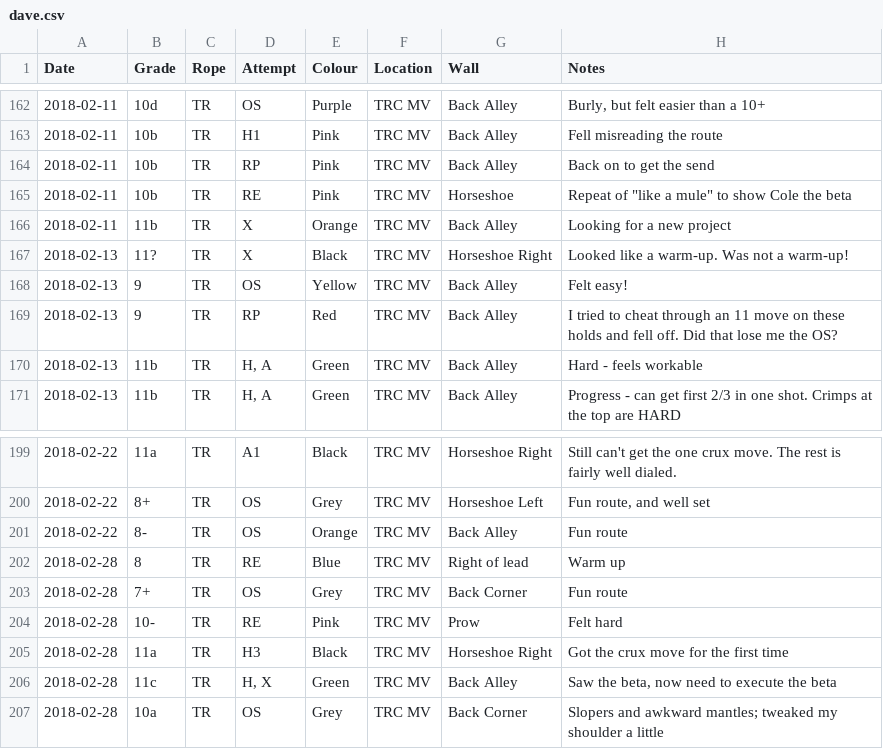
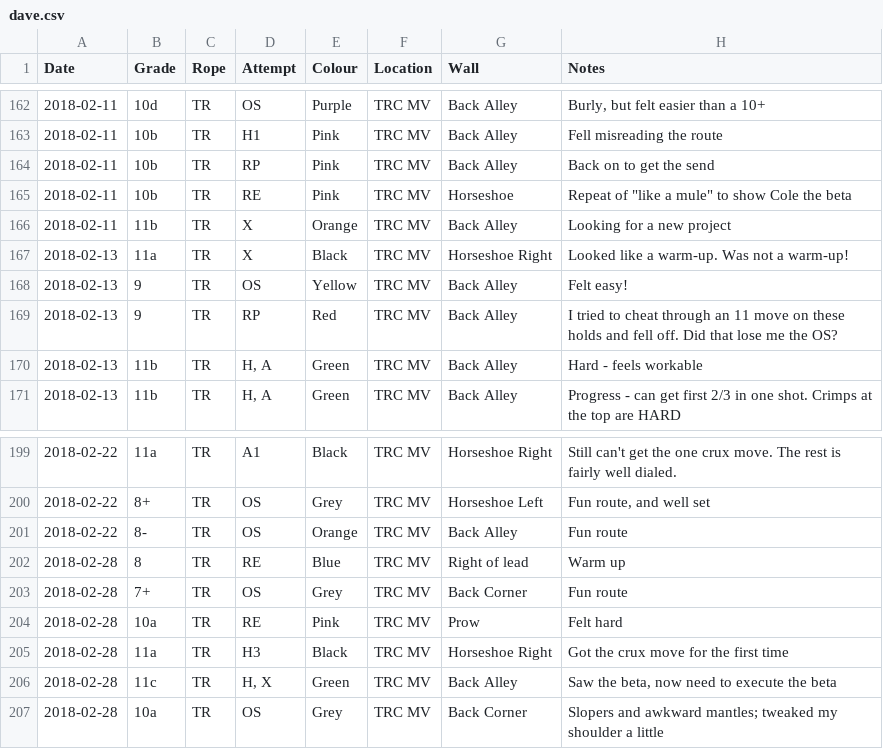
Before and after one commit to dsb3/pyramid, a CSV file: dave.csv, drawn as a sheet; only a part is shown, gaps mark what is left out; the diff covers the shown part only.

Commit message:
new data

```diff
--- a/dave.csv
+++ b/dave.csv
@@ -166,3 +166,3 @@ Date,Grade,Rope,Attempt,Colour,Location,Wall,Notes
 2018-02-11,11b,TR,X,Orange,TRC MV,Back Alley,Looking for a new project
-2018-02-13,11?,TR,X,Black,TRC MV,Horseshoe Right,Looked like a warm-up.  Was not a warm-up!
+2018-02-13,11a,TR,X,Black,TRC MV,Horseshoe Right,Looked like a warm-up.  Was not a warm-up!
 2018-02-13,9,TR,OS,Yellow,TRC MV,Back Alley,Felt easy!
@@ -203,3 +203,3 @@ Date,Grade,Rope,Attempt,Colour,Location,Wall,Notes
 2018-02-28,7+,TR,OS,Grey,TRC MV,Back Corner,Fun route
-2018-02-28,10-,TR,RE,Pink,TRC MV,Prow,Felt hard
+2018-02-28,10a,TR,RE,Pink,TRC MV,Prow,Felt hard
 2018-02-28,11a,TR,H3,Black,TRC MV,Horseshoe Right,Got the crux move for the first time
```
Also changed, not shown: 5 added rows and 8 edited cells elsewhere in this file.
